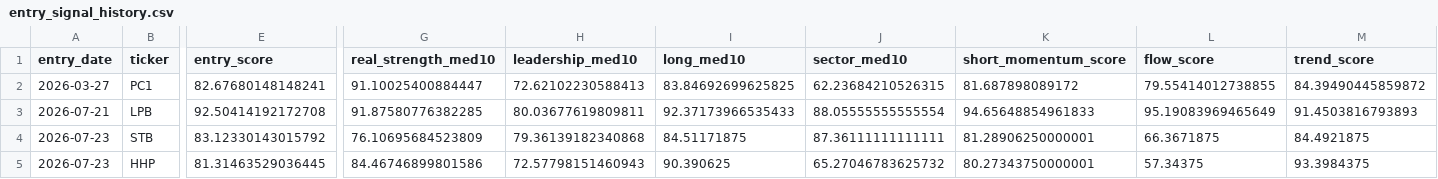
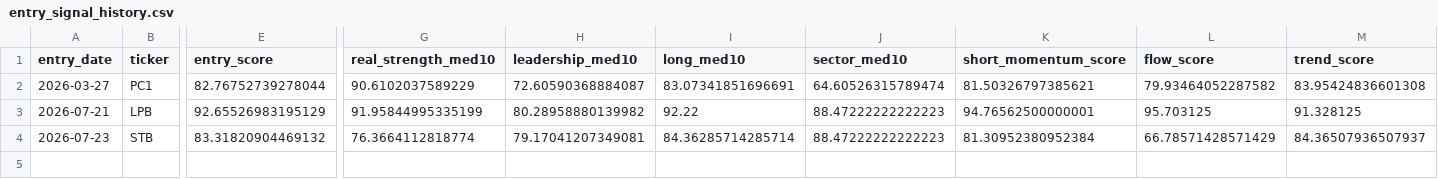
Before and after one commit to nguyenworkingg-sketch/Vietnam-Market-Flow, a CSV file: outputs/entry_signal_history.csv, drawn as a sheet; only a part is shown, gaps mark what is left out; rows hold the shown columns only; the diff covers the shown part only; the diff names each change by its address in the sheet, - before the commit and + after, or states it on an @@ line.

```diff
--- a/outputs/entry_signal_history.csv
+++ b/outputs/entry_signal_history.csv
-E2 (entry_score): 82.67680148148241
+E2 (entry_score): 82.76752739278044
-G2 (real_strength_med10): 91.10025400884447
+G2 (real_strength_med10): 90.6102037589229
-H2 (leadership_med10): 72.62102230588413
+H2 (leadership_med10): 72.60590368884087
-I2 (long_med10): 83.84692699625825
+I2 (long_med10): 83.07341851696691
-J2 (sector_med10): 62.23684210526315
+J2 (sector_med10): 64.60526315789474
-K2 (short_momentum_score): 81.687898089172
+K2 (short_momentum_score): 81.50326797385621
-L2 (flow_score): 79.55414012738855
+L2 (flow_score): 79.93464052287582
-M2 (trend_score): 84.39490445859872
+M2 (trend_score): 83.95424836601308
-E3 (entry_score): 92.50414192172708
+E3 (entry_score): 92.65526983195129
-G3 (real_strength_med10): 91.87580776382285
+G3 (real_strength_med10): 91.95844995335199
-H3 (leadership_med10): 80.03677619809811
+H3 (leadership_med10): 80.28958880139982
-I3 (long_med10): 92.37173966535433
+I3 (long_med10): 92.22
-J3 (sector_med10): 88.05555555555554
+J3 (sector_med10): 88.47222222222223
-K3 (short_momentum_score): 94.65648854961833
+K3 (short_momentum_score): 94.76562500000001
-L3 (flow_score): 95.19083969465649
+L3 (flow_score): 95.703125
-M3 (trend_score): 91.4503816793893
+M3 (trend_score): 91.328125
-E4 (entry_score): 83.12330143015792
+E4 (entry_score): 83.31820904469132
-G4 (real_strength_med10): 76.10695684523809
+G4 (real_strength_med10): 76.3664112818774
-H4 (leadership_med10): 79.36139182340868
+H4 (leadership_med10): 79.17041207349081
-I4 (long_med10): 84.51171875
+I4 (long_med10): 84.36285714285714
-J4 (sector_med10): 87.36111111111111
+J4 (sector_med10): 88.47222222222223
-K4 (short_momentum_score): 81.28906250000001
+K4 (short_momentum_score): 81.30952380952384
-L4 (flow_score): 66.3671875
+L4 (flow_score): 66.78571428571429
-M4 (trend_score): 84.4921875
+M4 (trend_score): 84.36507936507937
-row 5: 2026-07-23 | HHP | 81.31463529036445 | 84.46746899801586 | 72.57798151460943 | 90.390625 | 65.27046783625732 | 80.27343750000001 | 57.34375 | 93.3984375
```
Also changed, not shown: 15 edited cells elsewhere in this file, outputs/backtest/fast_trade_event_returns.csv, outputs/entry_lifecycle_audit.csv, 21 other files.
